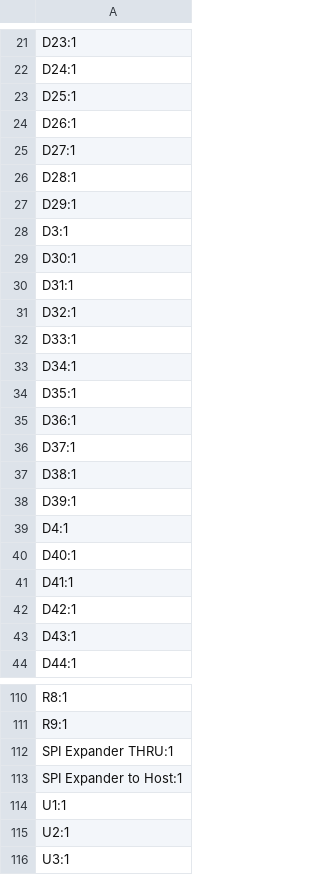
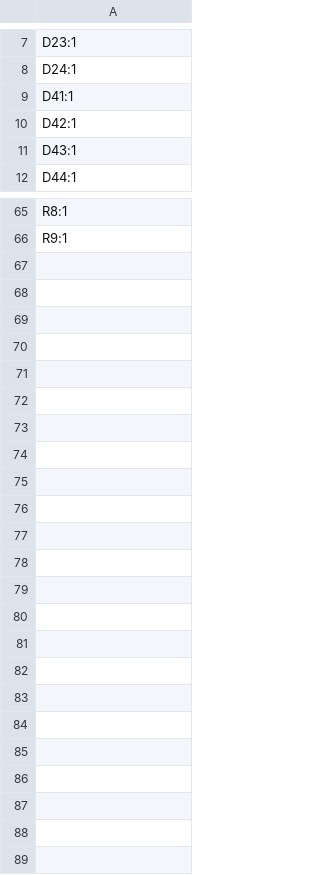
Before and after one commit to doctea/usb_midi_clocker_hardware, a CSV file: expander_gate_output/old/frontboard-production/designators.csv (was expander_gate_output/production/designators.csv), drawn as a sheet; only a part is shown, gaps mark what is left out; the diff covers the shown part only.

```diff
--- a/expander_gate_output/production/designators.csv
+++ b/expander_gate_output/old/frontboard-production/designators.csv
@@ -22,20 +8,2 @@ D23:1
 D24:1
-D25:1
-D26:1
-D27:1
-D28:1
-D29:1
-D3:1
-D30:1
-D31:1
-D32:1
-D33:1
-D34:1
-D35:1
-D36:1
-D37:1
-D38:1
-D39:1
-D4:1
-D40:1
 D41:1
@@ -111,6 +66 @@ R8:1
 R9:1
-SPI Expander THRU:1
-SPI Expander to Host:1
-U1:1
-U2:1
-U3:1
```
Also changed, not shown: 27 removed rows elsewhere in this file, expander_gate_output/gerbers/back board/bom.csv, expander_gate_output/gerbers/front board/positions.csv, 46 other files.
